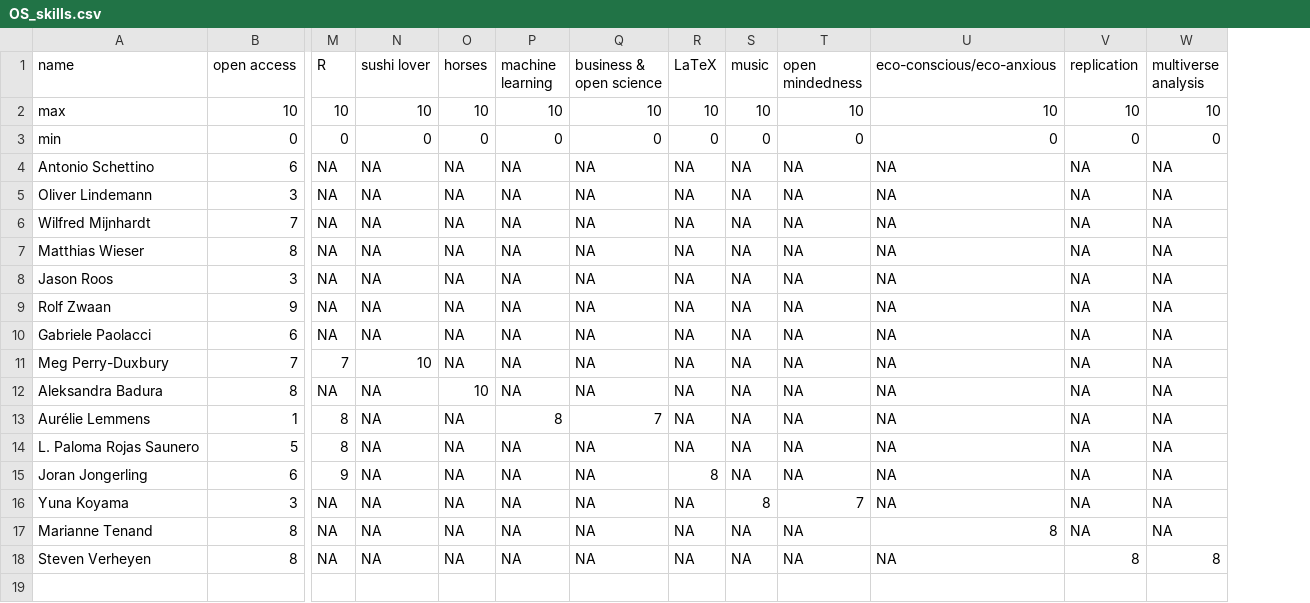
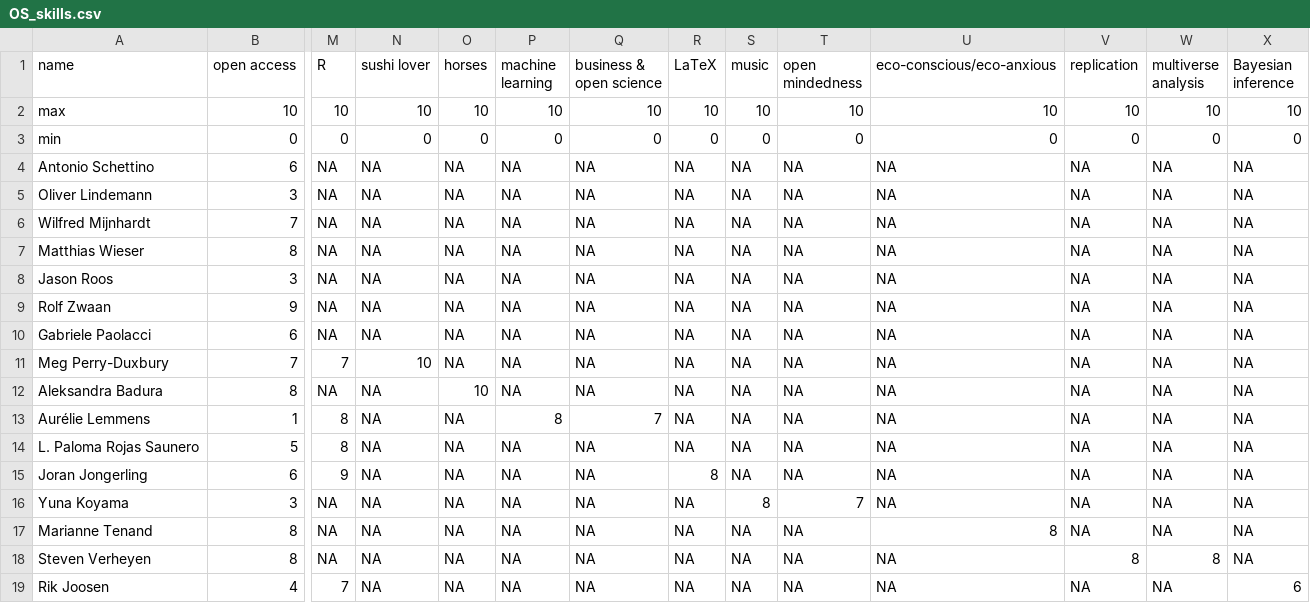
Before and after one commit to osc-rotterdam/osc-rotterdam.github.io, a CSV file: content/post/OS_skills.csv, drawn as a sheet; only a part is shown, gaps mark what is left out; rows hold the shown columns only; the diff names each change by its address in the sheet, - before the commit and + after, or states it on an @@ line.

Commit message:
OSCR Member: Rik Joosen

```diff
--- a/content/post/OS_skills.csv
+++ b/content/post/OS_skills.csv
+column X (Bayesian inference), rows 2-18: 10 | 0 | NA | NA | NA | NA | NA | NA | NA | NA | NA | NA | NA | NA | NA | NA | NA
+row 19: Rik Joosen | 4 | 7 | NA | NA | NA | NA | NA | NA | NA | NA | NA | NA | 6
```
Also changed, not shown: 2 other files.
